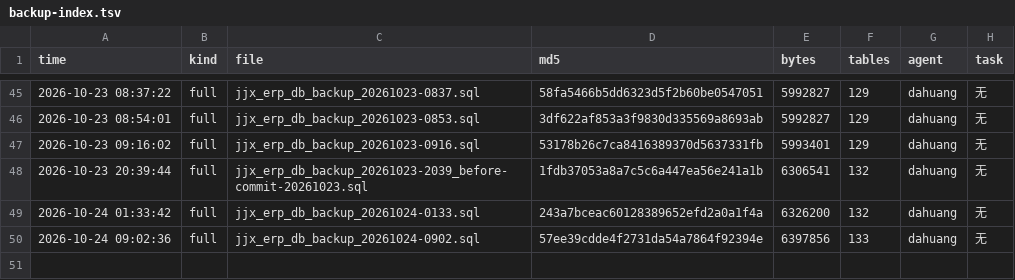
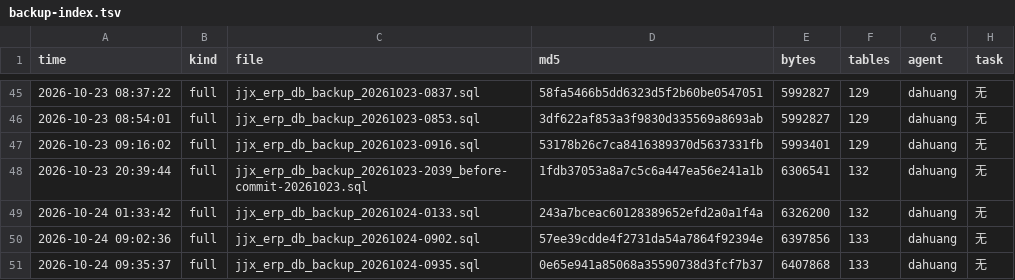
Before and after one commit to HelloLeoLyn/jjx, a TSV file: jjx-docs/sql/backups/backup-index.tsv, drawn as a sheet; only a part is shown, gaps mark what is left out; the diff names each change by its address in the sheet, - before the commit and + after, or states it on an @@ line.

```diff
--- a/jjx-docs/sql/backups/backup-index.tsv
+++ b/jjx-docs/sql/backups/backup-index.tsv
+row 51: 2026-10-24 09:35:37 | full | jjx_erp_db_backup_20261024-0935.sql | 0e65e941a85068a35590738d3fcf7b37 | 6407868 | 133 | dahuang | 无
```
Also changed, not shown: 2 other files.
